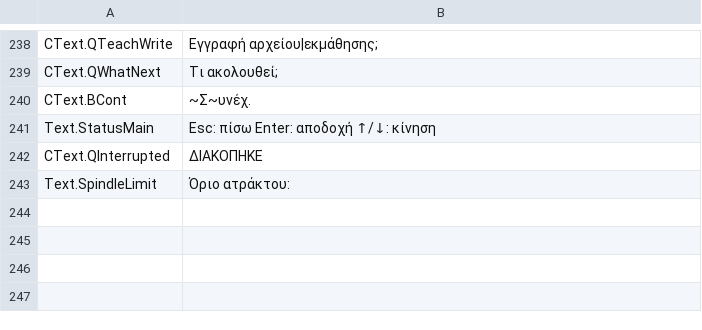
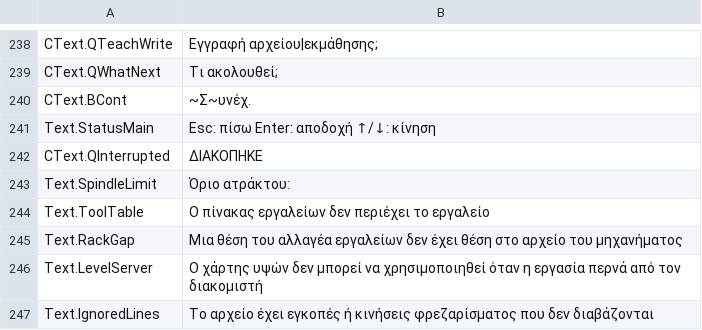
Before and after one commit to JuanenRac/EH3D-DRILLPRO, a TSV file: locales/el.tsv, drawn as a sheet; only a part is shown, gaps mark what is left out.

Commit message:
Refuse jobs that would run on made-up data, bound the node connection and say what a drill file leaves out
A tool the job uses must be in the tool table (the decimal comma is
read, a line that cannot be read is named), a gap in the rack of the
tool changer stops the job instead of sending the chuck to the origin,
a job through the server is not started with a height map in use, and a
drill file with slots is refused with its first such line. The node
connection has a time limit. Four new texts in the 37 languages.

```diff
--- a/locales/el.tsv
+++ b/locales/el.tsv
@@ -243 +243,5 @@ CText.QInterrupted	ΔΙΑΚΟΠΗΚΕ
 Text.SpindleLimit	Όριο ατράκτου:
+Text.ToolTable	Ο πίνακας εργαλείων δεν περιέχει το εργαλείο
+Text.RackGap	Μια θέση του αλλαγέα εργαλείων δεν έχει θέση στο αρχείο του μηχανήματος
+Text.LevelServer	Ο χάρτης υψών δεν μπορεί να χρησιμοποιηθεί όταν η εργασία περνά από τον διακομιστή
+Text.IgnoredLines	Το αρχείο έχει εγκοπές ή κινήσεις φρεζαρίσματος που δεν διαβάζονται
```
Also changed, not shown: locales/bg.tsv, locales/hu.tsv, 34 other files.
